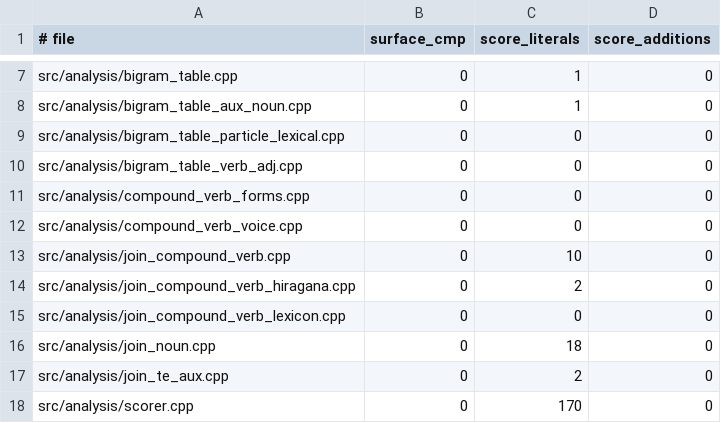
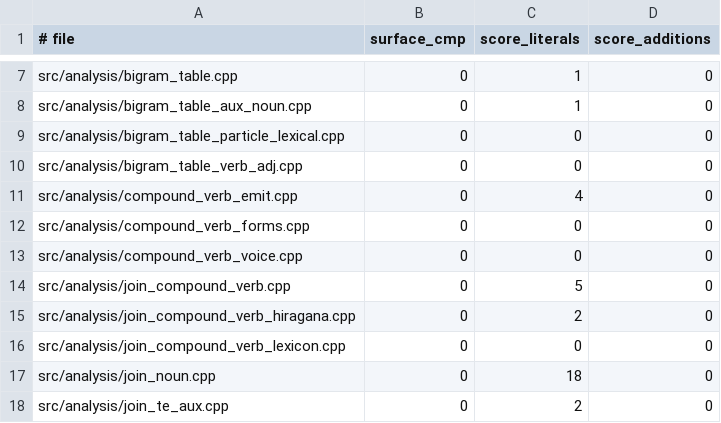
Before and after one commit to aitytech/suzume, a TSV file: scripts/guardrail-baseline.tsv, drawn as a sheet; only a part is shown, gaps mark what is left out; the shorter side is filled out with more unchanged rows.

Commit message:
refactor(analysis): split compound verb emission
- Move post-match compound-verb validation, scoring, and final, te-form, mizenkei, kateikei, and nominal edge emission into compound_verb_emit.cpp.
- Promote the winning match evidence to the internal CompoundVerbMatch contract so the matcher passes canonical V2 metadata and V1 verification to the emitter without rescanning lexicon data.
- Preserve no-match behavior, dictionary lookup order, candidate order, ranges, costs, origins, verification flags, and extended POS values.

```diff
--- a/scripts/guardrail-baseline.tsv
+++ b/scripts/guardrail-baseline.tsv
@@ -10,5 +10,6 @@ src/analysis/bigram_table_particle_lexical.cpp	0	0	0
 src/analysis/bigram_table_verb_adj.cpp	0	0	0
+src/analysis/compound_verb_emit.cpp	0	4	0
 src/analysis/compound_verb_forms.cpp	0	0	0
 src/analysis/compound_verb_voice.cpp	0	0	0
-src/analysis/join_compound_verb.cpp	0	10	0
+src/analysis/join_compound_verb.cpp	0	5	0
 src/analysis/join_compound_verb_hiragana.cpp	0	2	0
```
Also changed, not shown: 4 other files.
